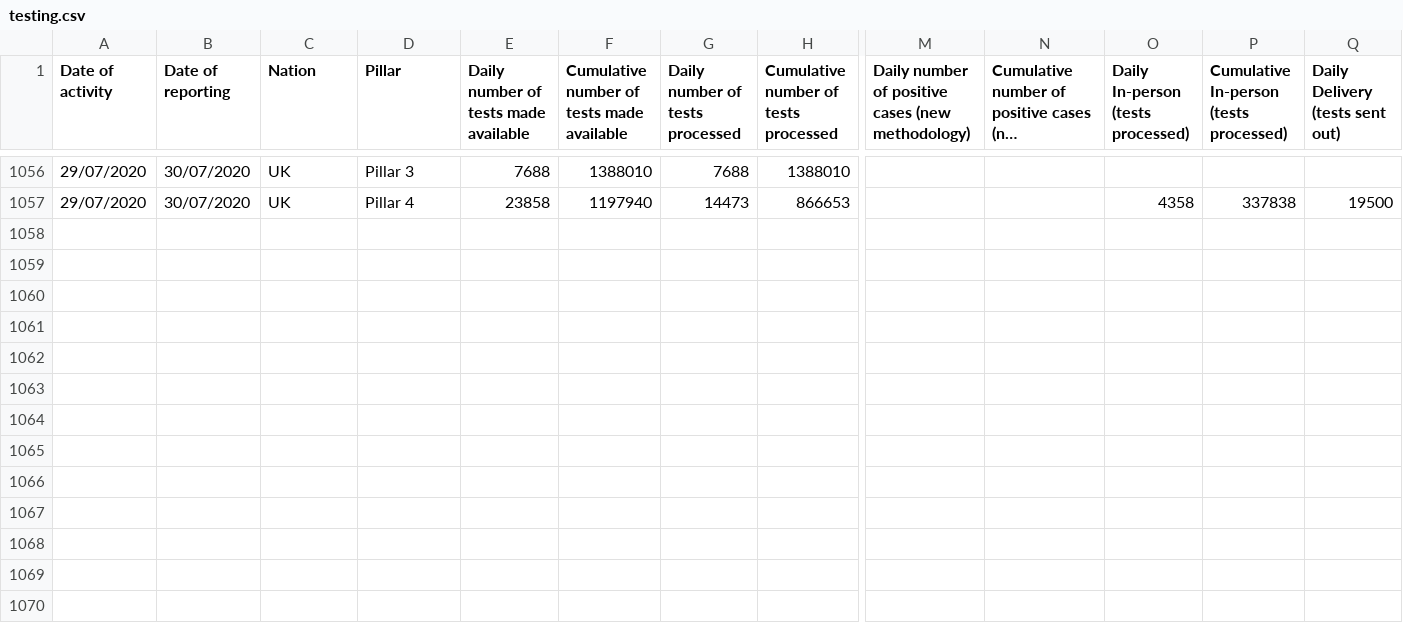
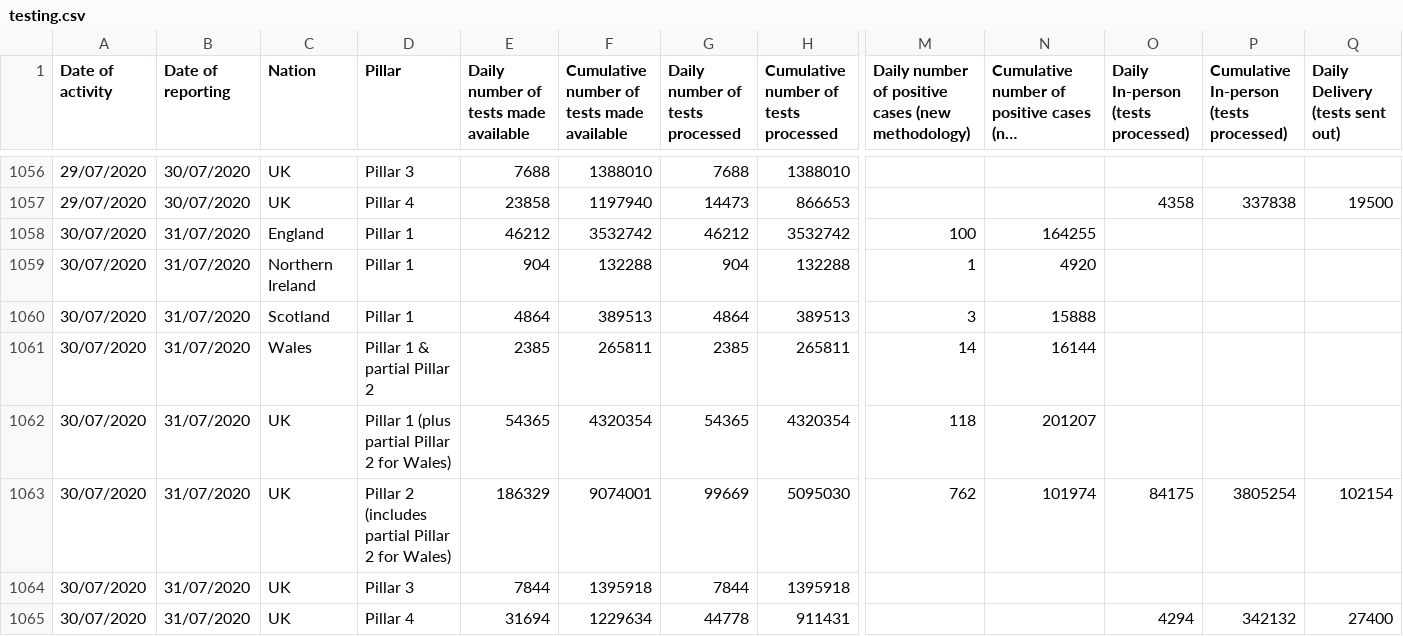
Before and after one commit to ihenry/covid-nhs, a CSV file: db/src/data/testing.csv, drawn as a sheet; only a part is shown, gaps mark what is left out; long unchanged cells end in …; rows hold the shown columns only; the diff names each change by its address in the sheet, - before the commit and + after, or states it on an @@ line.

Commit message:
data

```diff
--- a/db/src/data/testing.csv
+++ b/db/src/data/testing.csv
+row 1058: 30/07/2020 | 31/07/2020 | England | Pillar 1 | 46212 | 3532742 | 46212 | 3532742 | 100 | 164255
+row 1059: 30/07/2020 | 31/07/2020 | Northern Ireland | Pillar 1 | 904 | 132288 | 904 | 132288 | 1 | 4920
+row 1060: 30/07/2020 | 31/07/2020 | Scotland | Pillar 1 | 4864 | 389513 | 4864 | 389513 | 3 | 15888
+row 1061: 30/07/2020 | 31/07/2020 | Wales | Pillar 1 & partial Pillar 2 | 2385 | 265811 | 2385 | 265811 | 14 | 16144
+row 1062: 30/07/2020 | 31/07/2020 | UK | Pillar 1 (plus partial Pillar 2 for Wales) | 54365 | 4320354 | 54365 | 4320354 | 118 | 201207
+row 1063: 30/07/2020 | 31/07/2020 | UK | Pillar 2 (includes partial Pillar 2 for Wales) | 186329 | 9074001 | 99669 | 5095030 | 762 | 101974 | 84175 | 3805254 | 102154
+row 1064: 30/07/2020 | 31/07/2020 | UK | Pillar 3 | 7844 | 1395918 | 7844 | 1395918
+row 1065: 30/07/2020 | 31/07/2020 | UK | Pillar 4 | 31694 | 1229634 | 44778 | 911431 |  |  | 4294 | 342132 | 27400
```
Also changed, not shown: 2 other files.
